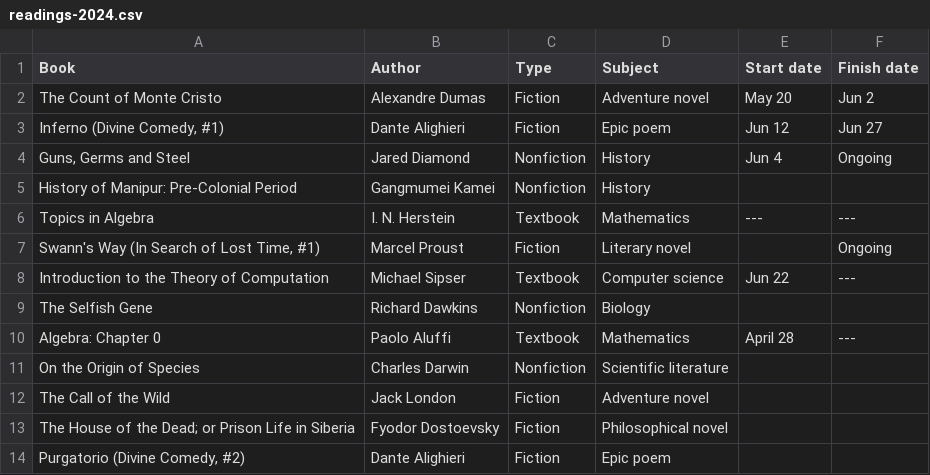
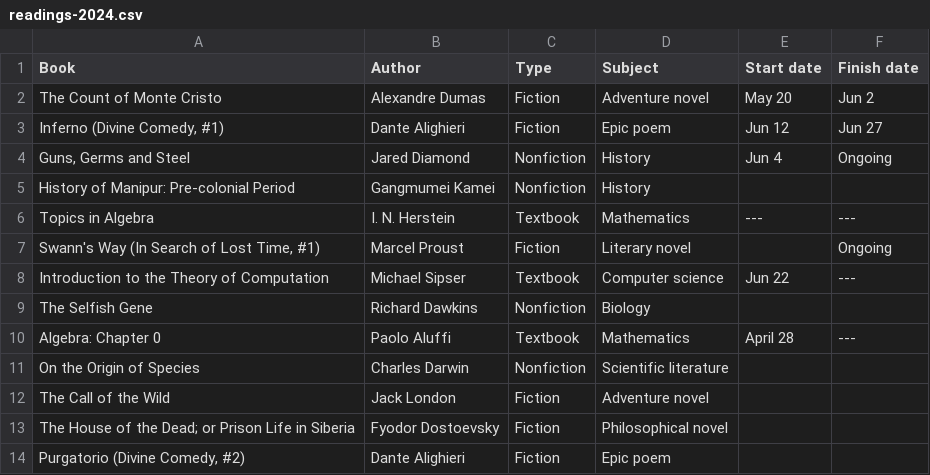
Before and after one commit to huidr/faves, a CSV file: catalogue/readings-2024.csv, drawn as a sheet.

Commit message:
Update readings-2024.csv

```diff
--- a/catalogue/readings-2024.csv
+++ b/catalogue/readings-2024.csv
@@ -4,3 +4,3 @@ The Count of Monte Cristo, Alexandre Dumas, Fiction, Adventure novel, May 20, Ju
 "Guns, Germs and Steel", Jared Diamond, Nonfiction, History, Jun 4, Ongoing
-History of Manipur: Pre-Colonial Period, Gangmumei Kamei, Nonfiction, History, ,
+History of Manipur: Pre-colonial Period, Gangmumei Kamei, Nonfiction, History, ,
 Topics in Algebra, "I. N. Herstein", Textbook, Mathematics, ---, ---
```
